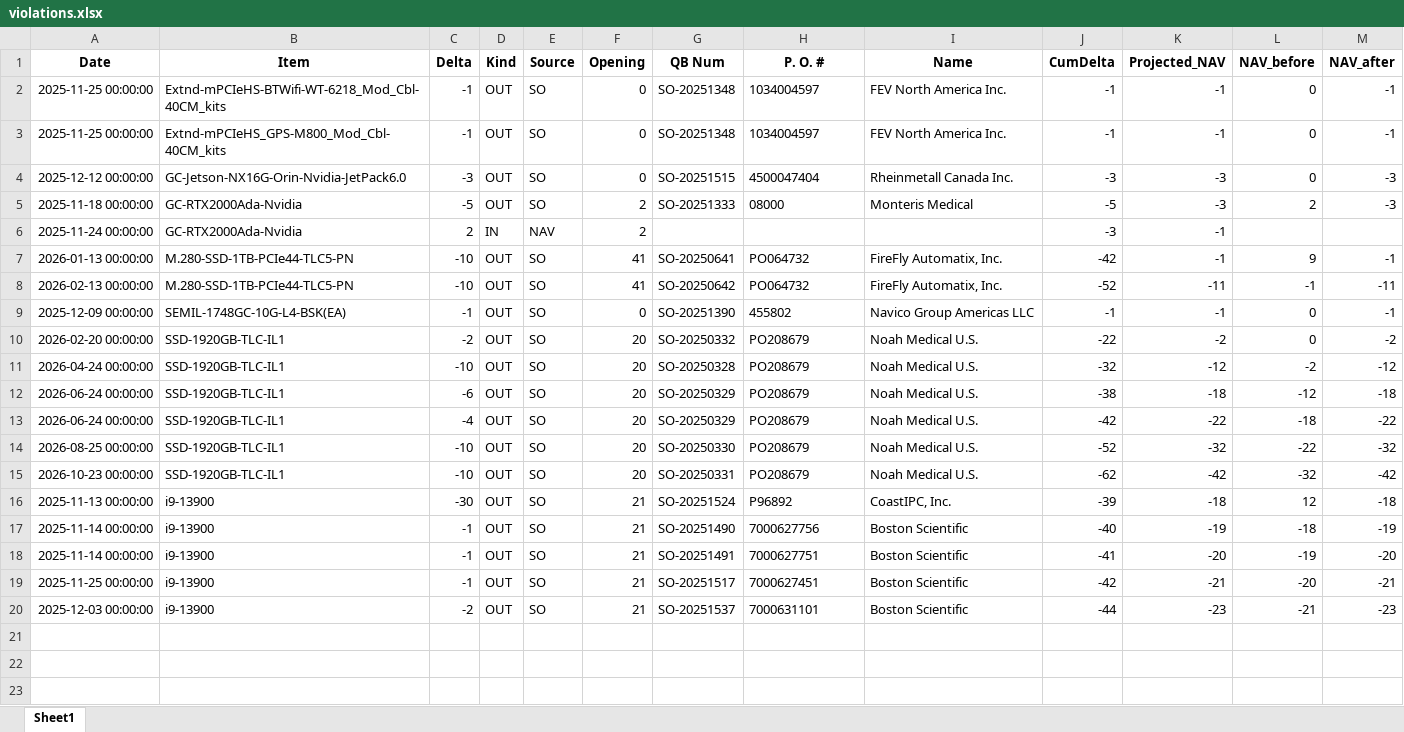
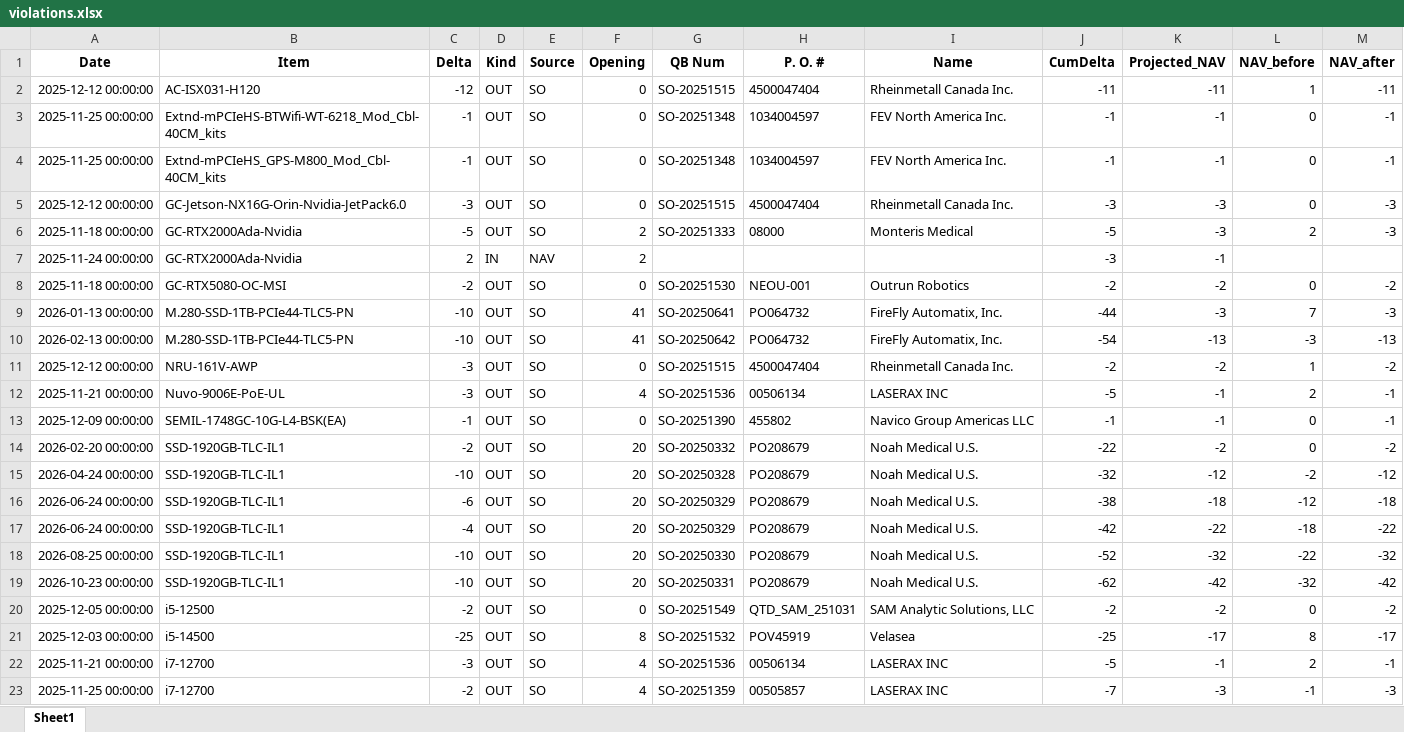
Before and after one commit to playoung2818/ERP_System, an Excel workbook: violations.xlsx, sheet Sheet1, drawn as a sheet; values as stored, in another font and other column widths than the file's, no borders; removed rows and columns are numbered as before the commit, all else as after; the diff names each change by its address in the sheet, - before the commit and + after, or states it on an @@ line.

```diff
--- a/violations.xlsx (sheet Sheet1)
+++ b/violations.xlsx (sheet Sheet1)
+row 2: 2025-12-12 00:00:00 | AC-ISX031-H120 | -12 | OUT | SO | 0 | SO-20251515 | 4500047404 | Rheinmetall Canada Inc. | -11 | -11 | 1 | -11
+row 8: 2025-11-18 00:00:00 | GC-RTX5080-OC-MSI | -2 | OUT | SO | 0 | SO-20251530 | NEOU-001 | Outrun Robotics | -2 | -2 | 0 | -2
-J9 (CumDelta): -42
+J9 (CumDelta): -44
-K9 (Projected_NAV): -1
+K9 (Projected_NAV): -3
-L9 (NAV_before): 9
+L9 (NAV_before): 7
-M9 (NAV_after): -1
+M9 (NAV_after): -3
-J10 (CumDelta): -52
+J10 (CumDelta): -54
-K10 (Projected_NAV): -11
+K10 (Projected_NAV): -13
-L10 (NAV_before): -1
+L10 (NAV_before): -3
-M10 (NAV_after): -11
+M10 (NAV_after): -13
+row 11: 2025-12-12 00:00:00 | NRU-161V-AWP | -3 | OUT | SO | 0 | SO-20251515 | 4500047404 | Rheinmetall Canada Inc. | -2 | -2 | 1 | -2
+row 12: 2025-11-21 00:00:00 | Nuvo-9006E-PoE-UL | -3 | OUT | SO | 4 | SO-20251536 | 00506134 | LASERAX INC | -5 | -1 | 2 | -1
-row 16: 2025-11-13 00:00:00 | i9-13900 | -30 | OUT | SO | 21 | SO-20251524 | P96892 | CoastIPC, Inc. | -39 | -18 | 12 | -18
-row 17: 2025-11-14 00:00:00 | i9-13900 | -1 | OUT | SO | 21 | SO-20251490 | 7000627756 | Boston Scientific | -40 | -19 | -18 | -19
-row 18: 2025-11-14 00:00:00 | i9-13900 | -1 | OUT | SO | 21 | SO-20251491 | 7000627751 | Boston Scientific | -41 | -20 | -19 | -20
-row 19: 2025-11-25 00:00:00 | i9-13900 | -1 | OUT | SO | 21 | SO-20251517 | 7000627451 | Boston Scientific | -42 | -21 | -20 | -21
-row 20: 2025-12-03 00:00:00 | i9-13900 | -2 | OUT | SO | 21 | SO-20251537 | 7000631101 | Boston Scientific | -44 | -23 | -21 | -23
+row 20: 2025-12-05 00:00:00 | i5-12500 | -2 | OUT | SO | 0 | SO-20251549 | QTD_SAM_251031 | SAM Analytic Solutions, LLC | -2 | -2 | 0 | -2
+row 21: 2025-12-03 00:00:00 | i5-14500 | -25 | OUT | SO | 8 | SO-20251532 | POV45919 | Velasea | -25 | -17 | 8 | -17
+row 22: 2025-11-21 00:00:00 | i7-12700 | -3 | OUT | SO | 4 | SO-20251536 | 00506134 | LASERAX INC | -5 | -1 | 2 | -1
+row 23: 2025-11-25 00:00:00 | i7-12700 | -2 | OUT | SO | 4 | SO-20251359 | 00505857 | LASERAX INC | -7 | -3 | -1 | -3
```
Also changed, not shown: Not_assigned_SO.xlsx, 5 other files.
